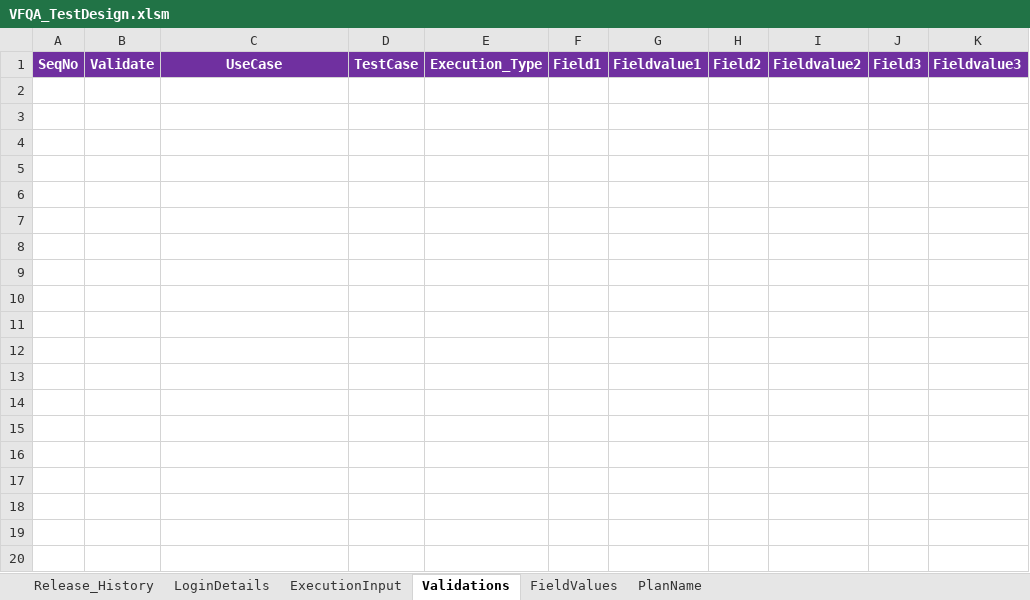
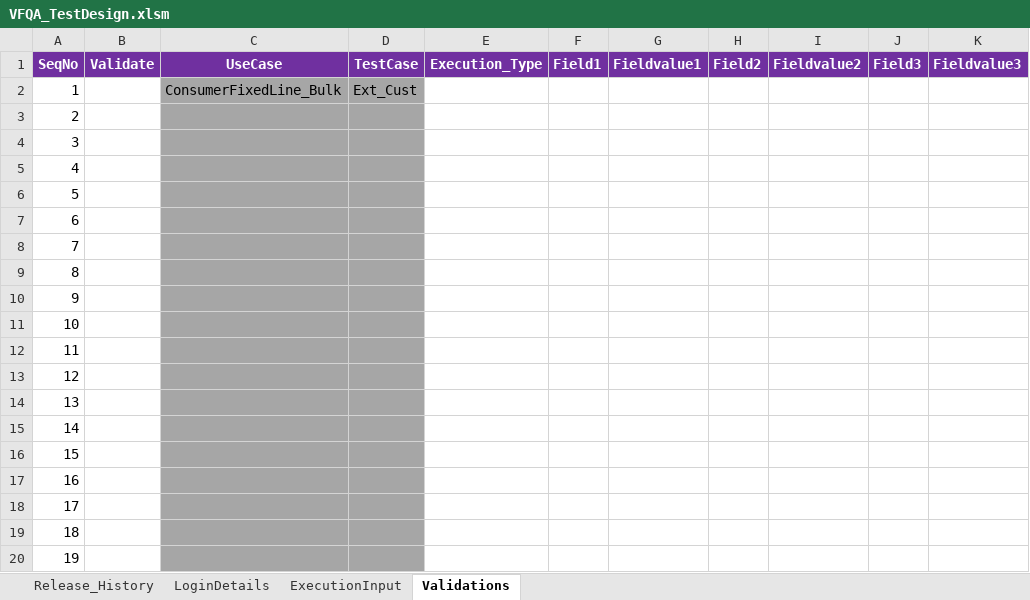
Before and after one commit to VFQA/VFQA_Business, an Excel workbook: Directory/VFQA_TestDesign.xlsm, sheet Validations, drawn as a sheet; only a part is shown; values as stored, in another font and other column widths than the file's, no borders; the diff covers the shown part only; the diff names each change by its address in the sheet, - before the commit and + after, or states it on an @@ line.

```diff
--- a/Directory/VFQA_TestDesign.xlsm (sheet Validations)
+++ b/Directory/VFQA_TestDesign.xlsm (sheet Validations)
@@ sheet tab hidden: FieldValues @@
@@ sheet tab hidden: PlanName @@
+row 2: 1 |  | ConsumerFixedLine_Bulk | Ext_Cust
+row 3: 2
+row 4: 3
+row 5: 4
+row 6: 5
+row 7: 6
+row 8: 7
+row 9: 8
+row 10: 9
+row 11: 10
+row 12: 11
+row 13: 12
+row 14: 13
+row 15: 14
+row 16: 15
+row 17: 16
+row 18: 17
+row 19: 18
+row 20: 19
```
Also changed, not shown: 10 added rows elsewhere in this sheet, sheet ExecutionInput, 1 other file.
